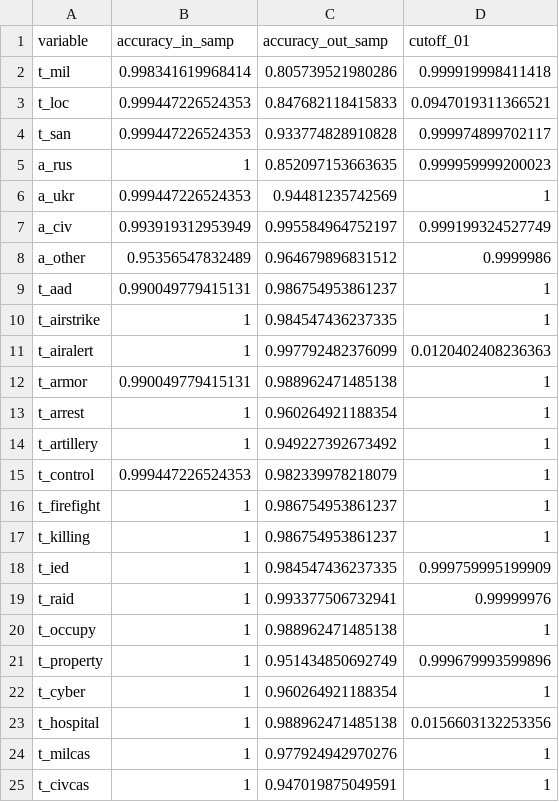
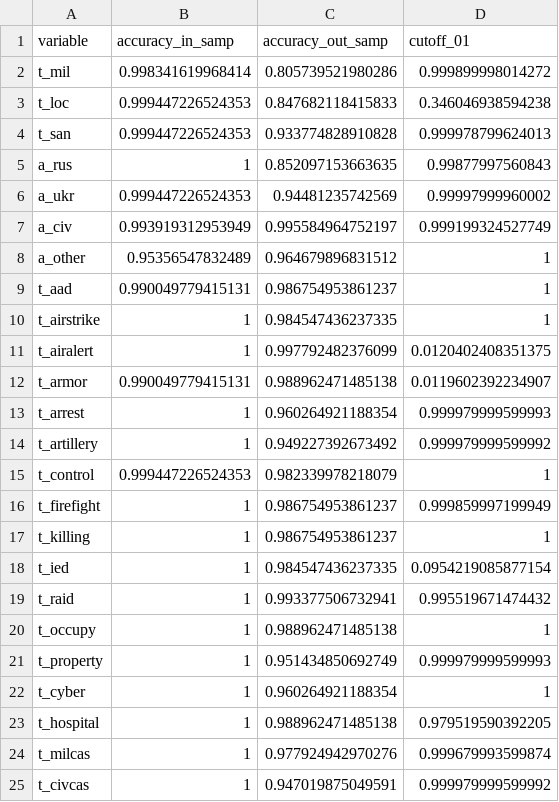
Before and after one commit to zhukovyuri/VIINA, a CSV file: Diagnostics/auc_latest.csv, drawn as a sheet.

Commit message:
Data update

```diff
--- a/Diagnostics/auc_latest.csv
+++ b/Diagnostics/auc_latest.csv
@@ -1,25 +1,25 @@
 variable,accuracy_in_samp,accuracy_out_samp,cutoff_01
-t_mil,0.998341619968414,0.805739521980286,0.999919998411418
-t_loc,0.999447226524353,0.847682118415833,0.0947019311366521
-t_san,0.999447226524353,0.933774828910828,0.999974899702117
-a_rus,1,0.852097153663635,0.999959999200023
-a_ukr,0.999447226524353,0.94481235742569,1
+t_mil,0.998341619968414,0.805739521980286,0.999899998014272
+t_loc,0.999447226524353,0.847682118415833,0.346046938594238
+t_san,0.999447226524353,0.933774828910828,0.999978799624013
+a_rus,1,0.852097153663635,0.99877997560843
+a_ukr,0.999447226524353,0.94481235742569,0.99997999960002
 a_civ,0.993919312953949,0.995584964752197,0.999199324527749
-a_other,0.95356547832489,0.964679896831512,0.9999986
+a_other,0.95356547832489,0.964679896831512,1
 t_aad,0.990049779415131,0.986754953861237,1
 t_airstrike,1,0.984547436237335,1
-t_airalert,1,0.997792482376099,0.0120402408236363
-t_armor,0.990049779415131,0.988962471485138,1
-t_arrest,1,0.960264921188354,1
-t_artillery,1,0.949227392673492,1
+t_airalert,1,0.997792482376099,0.0120402408351375
+t_armor,0.990049779415131,0.988962471485138,0.0119602392234907
+t_arrest,1,0.960264921188354,0.999979999599993
+t_artillery,1,0.949227392673492,0.999979999599992
 t_control,0.999447226524353,0.982339978218079,1
-t_firefight,1,0.986754953861237,1
+t_firefight,1,0.986754953861237,0.999859997199949
 t_killing,1,0.986754953861237,1
-t_ied,1,0.984547436237335,0.999759995199909
-t_raid,1,0.993377506732941,0.99999976
+t_ied,1,0.984547436237335,0.0954219085877154
+t_raid,1,0.993377506732941,0.995519671474432
 t_occupy,1,0.988962471485138,1
-t_property,1,0.951434850692749,0.999679993599896
+t_property,1,0.951434850692749,0.999979999599993
 t_cyber,1,0.960264921188354,1
-t_hospital,1,0.988962471485138,0.0156603132253356
-t_milcas,1,0.977924942970276,1
-t_civcas,1,0.947019875049591,1
+t_hospital,1,0.988962471485138,0.979519590392205
+t_milcas,1,0.977924942970276,0.999679993599874
+t_civcas,1,0.947019875049591,0.999979999599992
```
Also changed, not shown: 9 other files.
